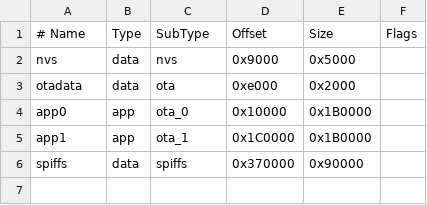
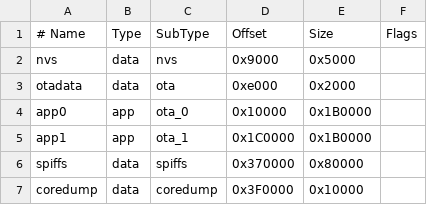
Before and after one commit to stuartpittaway/diyBMSv4ESP32, a CSV file: ESPController/diybms_partitions.csv, drawn as a sheet.

Commit message:
Add coredump partition

```diff
--- a/ESPController/diybms_partitions.csv
+++ b/ESPController/diybms_partitions.csv
@@ -5,2 +5,3 @@ app0,     app,  ota_0,   0x10000,   0x1B0000,
 app1,     app,  ota_1,   0x1C0000,  0x1B0000,
-spiffs,   data, spiffs,  0x370000,  0x90000,
+spiffs,   data, spiffs,  0x370000,  0x80000,
+coredump, data, coredump,0x3F0000,  0x10000
```
Also changed, not shown: 1 other file.
